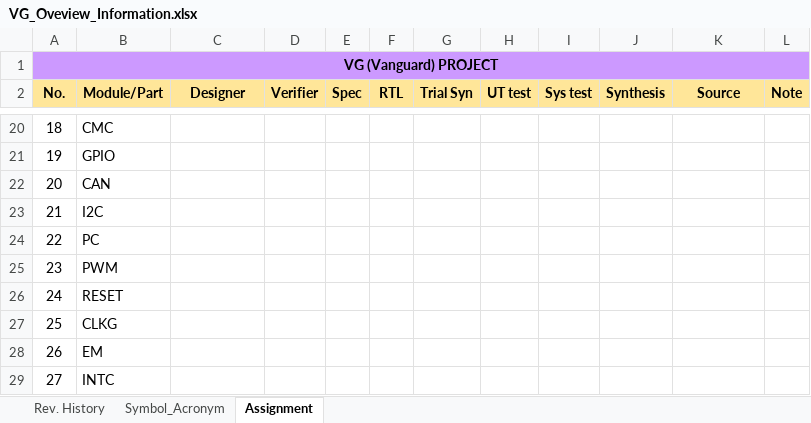
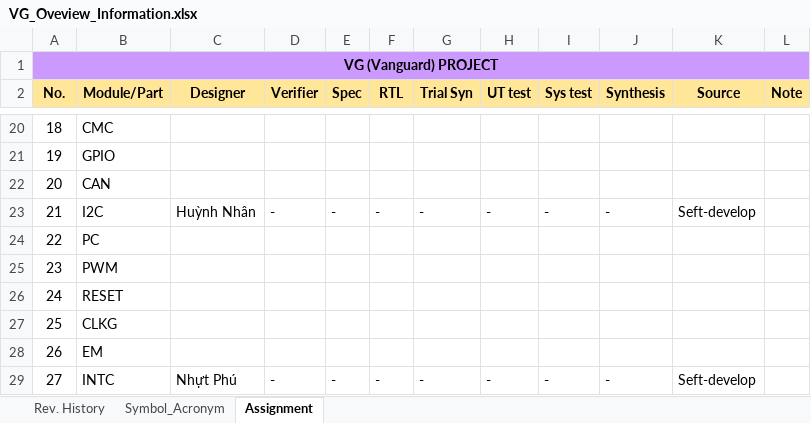
Before and after one commit to nguyenquanicd/VG_Specification, an Excel workbook: 001_General_Spec/VG_Oveview_Information.xlsx, sheet Assignment, drawn as a sheet; only a part is shown, gaps mark what is left out; values as stored, in another font and other column widths than the file's, no borders; conditional formats not drawn; the diff names each change by its address in the sheet, - before the commit and + after, or states it on an @@ line.

Commit message:
Update VG_Oveview_Information.xlsx

```diff
--- a/001_General_Spec/VG_Oveview_Information.xlsx (sheet Assignment)
+++ b/001_General_Spec/VG_Oveview_Information.xlsx (sheet Assignment)
-C23 (Designer): (empty)
+C23 (Designer): Huỳnh Nhân
-D23 (Verifier): (empty)
+D23 (Verifier): -
-E23 (Spec): (empty)
+E23 (Spec): -
-F23 (RTL): (empty)
+F23 (RTL): -
-G23 (Trial Syn): (empty)
+G23 (Trial Syn): -
-H23 (UT test): (empty)
+H23 (UT test): -
-I23 (Sys test): (empty)
+I23 (Sys test): -
-J23 (Synthesis): (empty)
+J23 (Synthesis): -
-K23 (Source): (empty)
+K23 (Source): Seft-develop
-C29 (Designer): (empty)
+C29 (Designer): Nhựt Phú
-D29 (Verifier): (empty)
+D29 (Verifier): -
-E29 (Spec): (empty)
+E29 (Spec): -
-F29 (RTL): (empty)
+F29 (RTL): -
-G29 (Trial Syn): (empty)
+G29 (Trial Syn): -
-H29 (UT test): (empty)
+H29 (UT test): -
-I29 (Sys test): (empty)
+I29 (Sys test): -
-J29 (Synthesis): (empty)
+J29 (Synthesis): -
-K29 (Source): (empty)
+K29 (Source): Seft-develop
```
